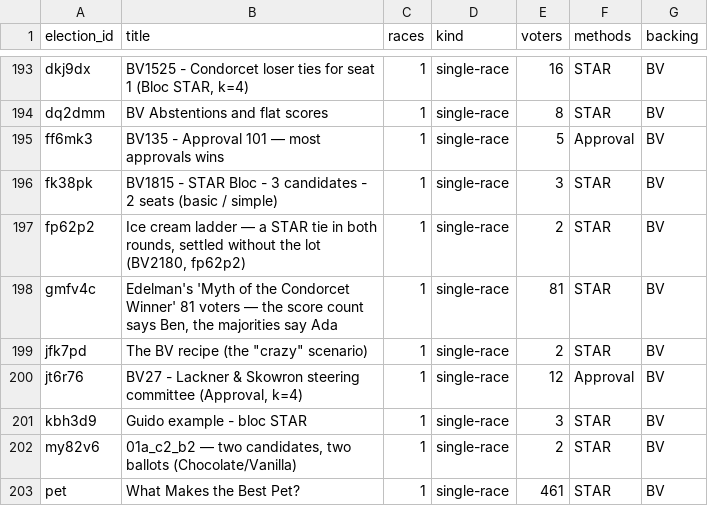
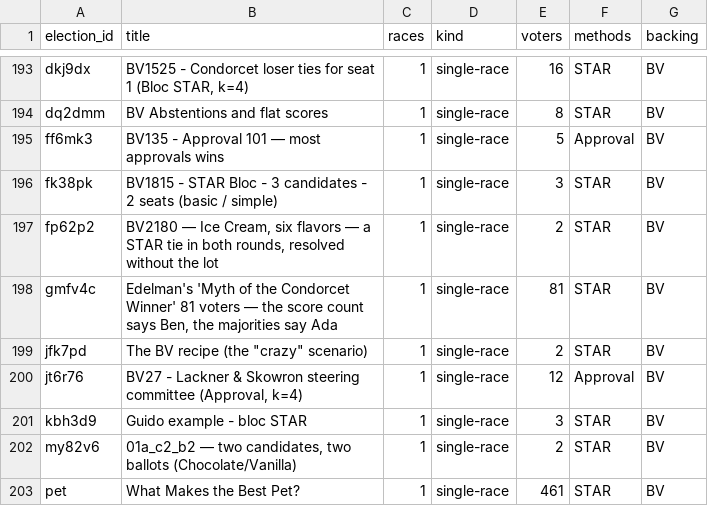
Before and after one commit to masiarek/star-voting-library, a CSV file: 00_start_here/YAML_test_case_index/elections.csv, drawn as a sheet; only a part is shown, gaps mark what is left out.

```diff
--- a/00_start_here/YAML_test_case_index/elections.csv
+++ b/00_start_here/YAML_test_case_index/elections.csv
@@ -196,3 +196,3 @@ ff6mk3,BV135 - Approval 101 — most approvals wins,1,single-race,5,Approval,BV
 fk38pk,BV1815 - STAR Bloc - 3 candidates - 2 seats (basic / simple),1,single-race,3,STAR,BV
-fp62p2,"Ice cream ladder — a STAR tie in both rounds, settled without the lot (BV2180, fp62p2)",1,single-race,2,STAR,BV
+fp62p2,"BV2180 — Ice Cream, six flavors — a STAR tie in both rounds, resolved without the lot",1,single-race,2,STAR,BV
 gmfv4c,"Edelman's 'Myth of the Condorcet Winner' 81 voters — the score count says Ben, the majorities say Ada",1,single-race,81,STAR,BV
```
Also changed, not shown: 00_start_here/YAML_test_case_index/races.csv, 4 other files.
